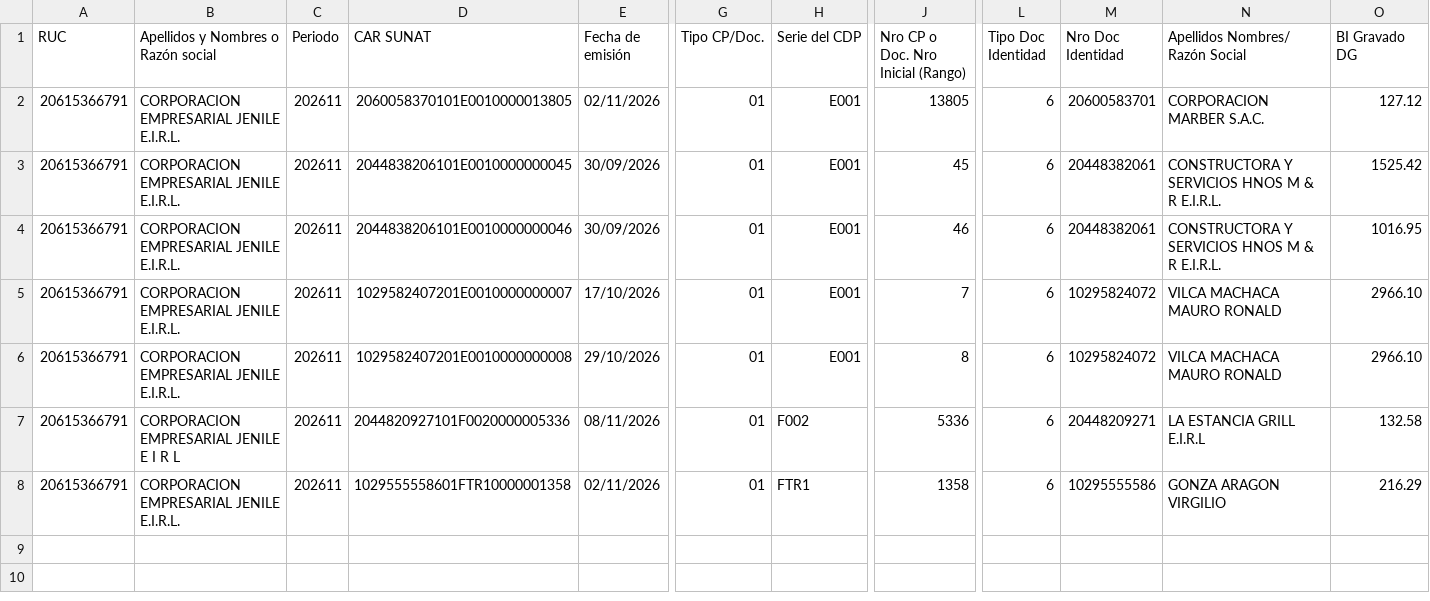
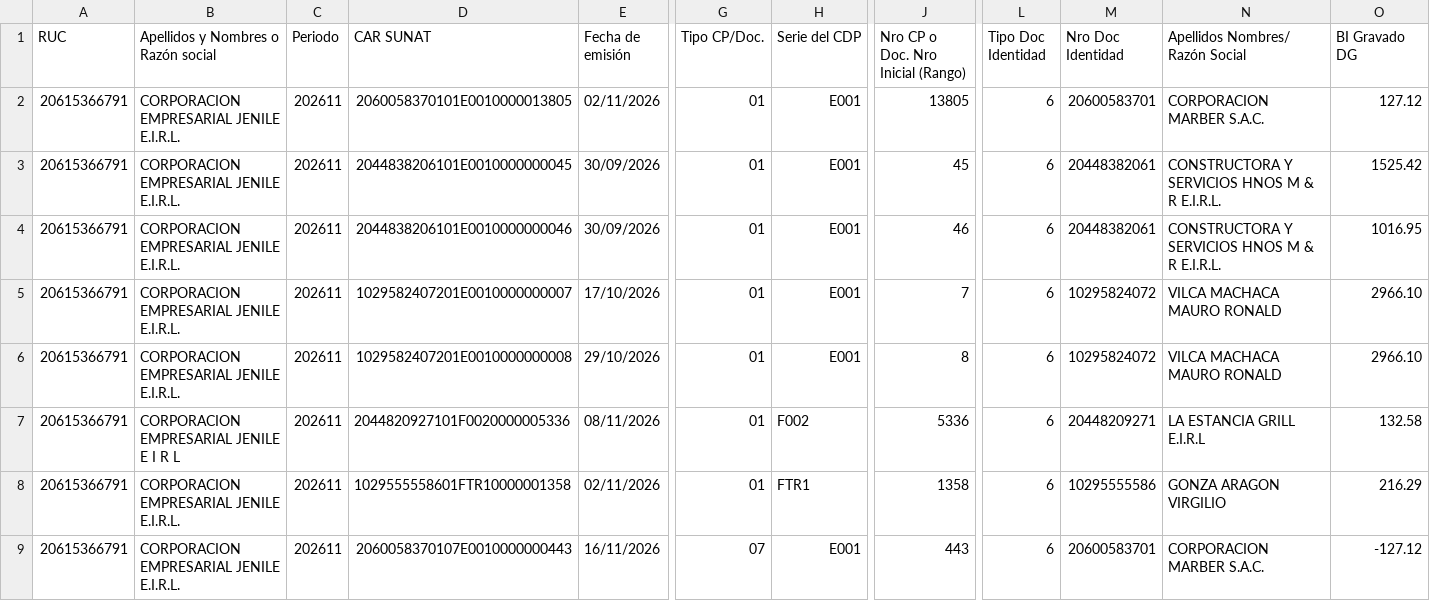
Before and after one commit to Aquivan/Claude, a CSV file: sire/20615366791/historico/202611/compras_propuesta.csv, drawn as a sheet; only a part is shown, gaps mark what is left out; rows hold the shown columns only; the diff names each change by its address in the sheet, - before the commit and + after, or states it on an @@ line.

```diff
--- a/sire/20615366791/historico/202611/compras_propuesta.csv
+++ b/sire/20615366791/historico/202611/compras_propuesta.csv
+row 9: 20615366791 | CORPORACION EMPRESARIAL JENILE E.I.R.L. | 202611 | 2060058370107E0010000000443 | 16/11/2026 | 07 | E001 | 443 | 6 | 20600583701 | CORPORACION MARBER S.A.C. | -127.12
```
Also changed, not shown: sire/20615366791/facturas.csv, sire/20615366791/historico/202611/reporte_parseado.csv, 22 other files.
